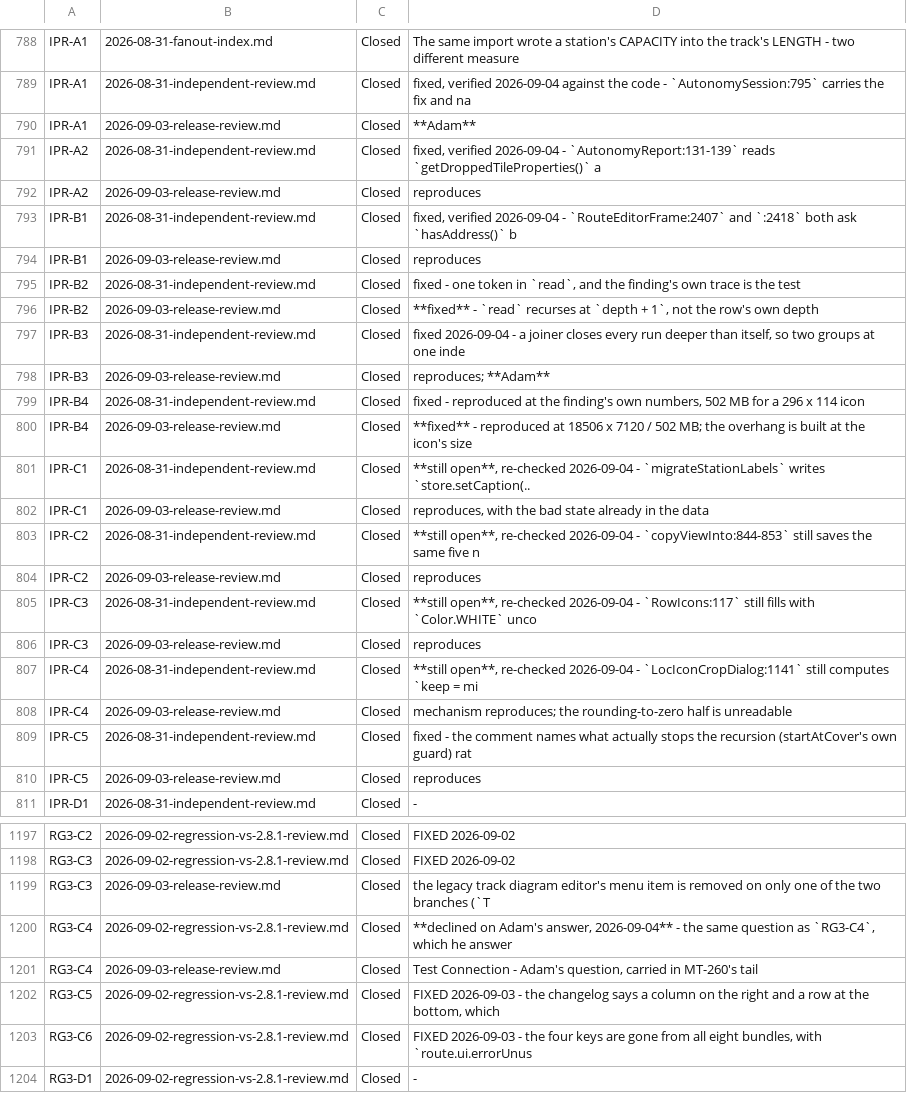
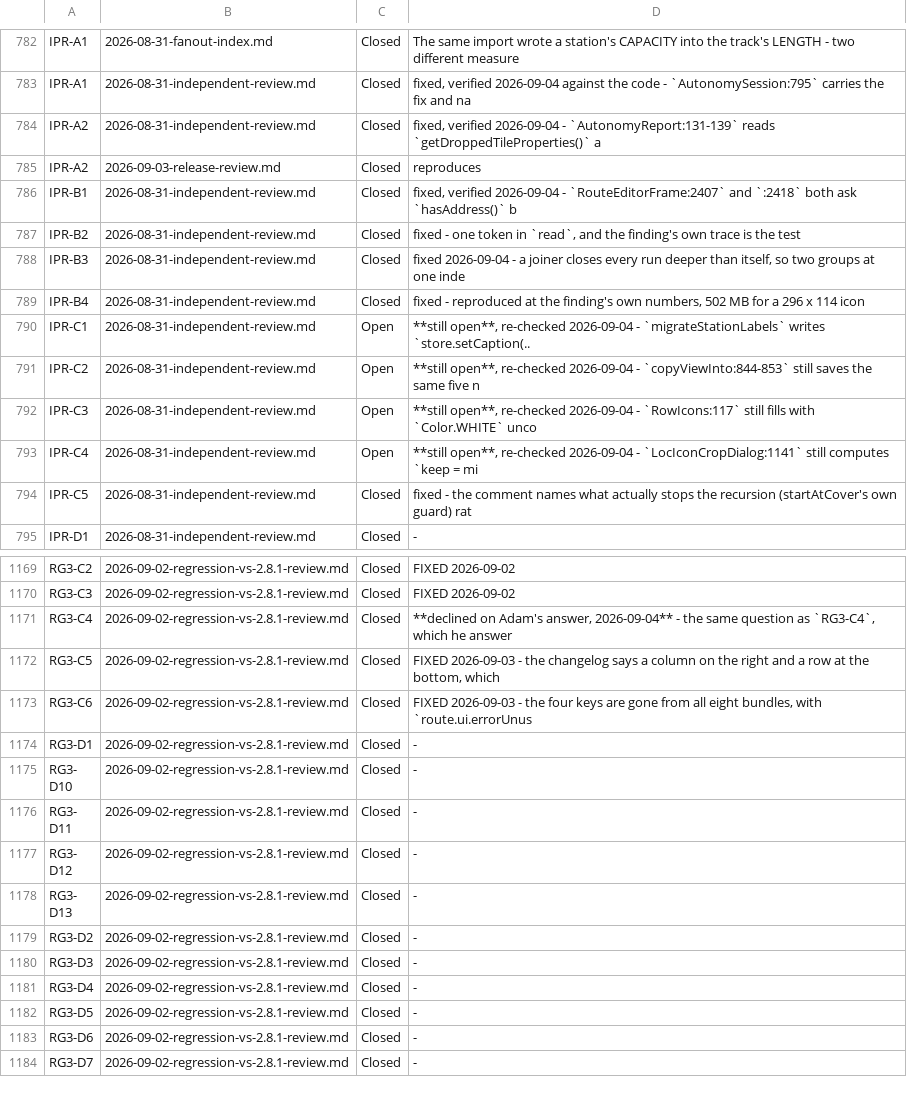
Before and after one commit to bob123456678/TrainControl, a TSV file: docs/manual-tests/findings.tsv, drawn as a sheet; only a part is shown, gaps mark what is left out; the shorter side is filled out with more unchanged rows; the diff covers the shown part only.

```diff
--- a/docs/manual-tests/findings.tsv
+++ b/docs/manual-tests/findings.tsv
@@ -789,3 +783,2 @@ IPR-A1	2026-08-31-fanout-index.md	Closed	The same import wrote a station's CAPAC
 IPR-A1	2026-08-31-independent-review.md	Closed	fixed, verified 2026-09-04 against the code - `AutonomySession:795` carries the fix and na
-IPR-A1	2026-09-03-release-review.md	Closed	**Adam**
 IPR-A2	2026-08-31-independent-review.md	Closed	fixed, verified 2026-09-04 - `AutonomyReport:131-139` reads `getDroppedTileProperties()` a
@@ -793,19 +786,10 @@ IPR-A2	2026-09-03-release-review.md	Closed	reproduces
 IPR-B1	2026-08-31-independent-review.md	Closed	fixed, verified 2026-09-04 - `RouteEditorFrame:2407` and `:2418` both ask `hasAddress()` b
-IPR-B1	2026-09-03-release-review.md	Closed	reproduces
 IPR-B2	2026-08-31-independent-review.md	Closed	fixed - one token in `read`, and the finding's own trace is the test
-IPR-B2	2026-09-03-release-review.md	Closed	**fixed** - `read` recurses at `depth + 1`, not the row's own depth
 IPR-B3	2026-08-31-independent-review.md	Closed	fixed 2026-09-04 - a joiner closes every run deeper than itself, so two groups at one inde
-IPR-B3	2026-09-03-release-review.md	Closed	reproduces; **Adam**
 IPR-B4	2026-08-31-independent-review.md	Closed	fixed - reproduced at the finding's own numbers, 502 MB for a 296 x 114 icon
-IPR-B4	2026-09-03-release-review.md	Closed	**fixed** - reproduced at 18506 x 7120 / 502 MB; the overhang is built at the icon's size
-IPR-C1	2026-08-31-independent-review.md	Closed	**still open**, re-checked 2026-09-04 - `migrateStationLabels` writes `store.setCaption(..
-IPR-C1	2026-09-03-release-review.md	Closed	reproduces, with the bad state already in the data
-IPR-C2	2026-08-31-independent-review.md	Closed	**still open**, re-checked 2026-09-04 - `copyViewInto:844-853` still saves the same five n
-IPR-C2	2026-09-03-release-review.md	Closed	reproduces
-IPR-C3	2026-08-31-independent-review.md	Closed	**still open**, re-checked 2026-09-04 - `RowIcons:117` still fills with `Color.WHITE` unco
-IPR-C3	2026-09-03-release-review.md	Closed	reproduces
-IPR-C4	2026-08-31-independent-review.md	Closed	**still open**, re-checked 2026-09-04 - `LocIconCropDialog:1141` still computes `keep = mi
-IPR-C4	2026-09-03-release-review.md	Closed	mechanism reproduces; the rounding-to-zero half is unreadable
+IPR-C1	2026-08-31-independent-review.md	Open	**still open**, re-checked 2026-09-04 - `migrateStationLabels` writes `store.setCaption(..
+IPR-C2	2026-08-31-independent-review.md	Open	**still open**, re-checked 2026-09-04 - `copyViewInto:844-853` still saves the same five n
+IPR-C3	2026-08-31-independent-review.md	Open	**still open**, re-checked 2026-09-04 - `RowIcons:117` still fills with `Color.WHITE` unco
+IPR-C4	2026-08-31-independent-review.md	Open	**still open**, re-checked 2026-09-04 - `LocIconCropDialog:1141` still computes `keep = mi
 IPR-C5	2026-08-31-independent-review.md	Closed	fixed - the comment names what actually stops the recursion (startAtCover's own guard) rat
-IPR-C5	2026-09-03-release-review.md	Closed	reproduces
 IPR-D1	2026-08-31-independent-review.md	Closed	-
@@ -1198,5 +1170,3 @@ RG3-C2	2026-09-02-regression-vs-2.8.1-review.md	Closed	FIXED 2026-09-02
 RG3-C3	2026-09-02-regression-vs-2.8.1-review.md	Closed	FIXED 2026-09-02
-RG3-C3	2026-09-03-release-review.md	Closed	the legacy track diagram editor's menu item is removed on only one of the two branches (`T
 RG3-C4	2026-09-02-regression-vs-2.8.1-review.md	Closed	**declined on Adam's answer, 2026-09-04** - the same question as `RG3-C4`, which he answer
-RG3-C4	2026-09-03-release-review.md	Closed	"Test Connection" - Adam's question, carried in MT-260's tail
 RG3-C5	2026-09-02-regression-vs-2.8.1-review.md	Closed	FIXED 2026-09-03 - the changelog says a column on the right and a row at the bottom, which
```
Also changed, not shown: 27 removed rows and 30 edited cells elsewhere in this file, 2 other files.
